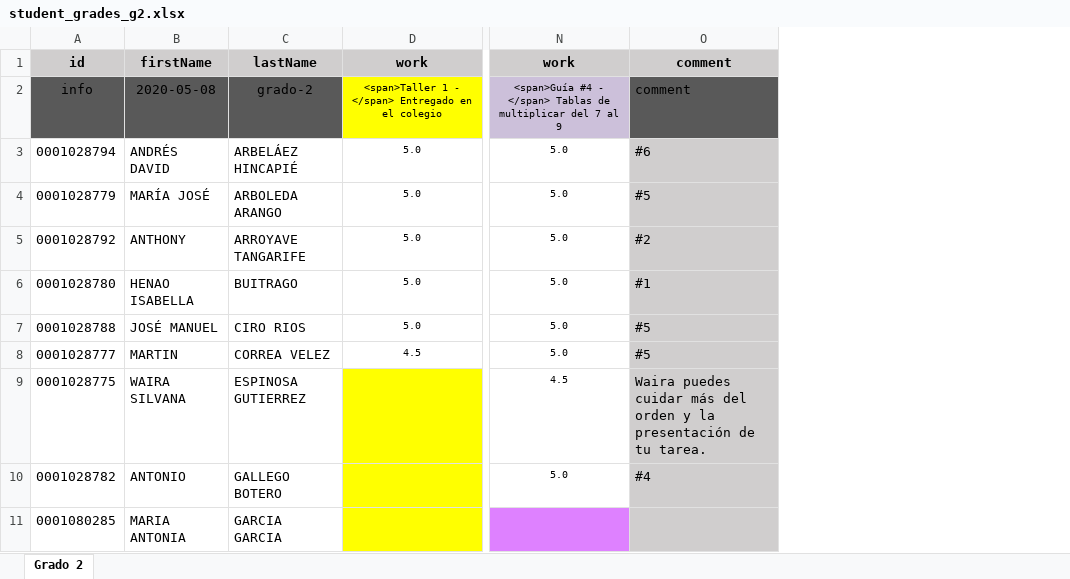
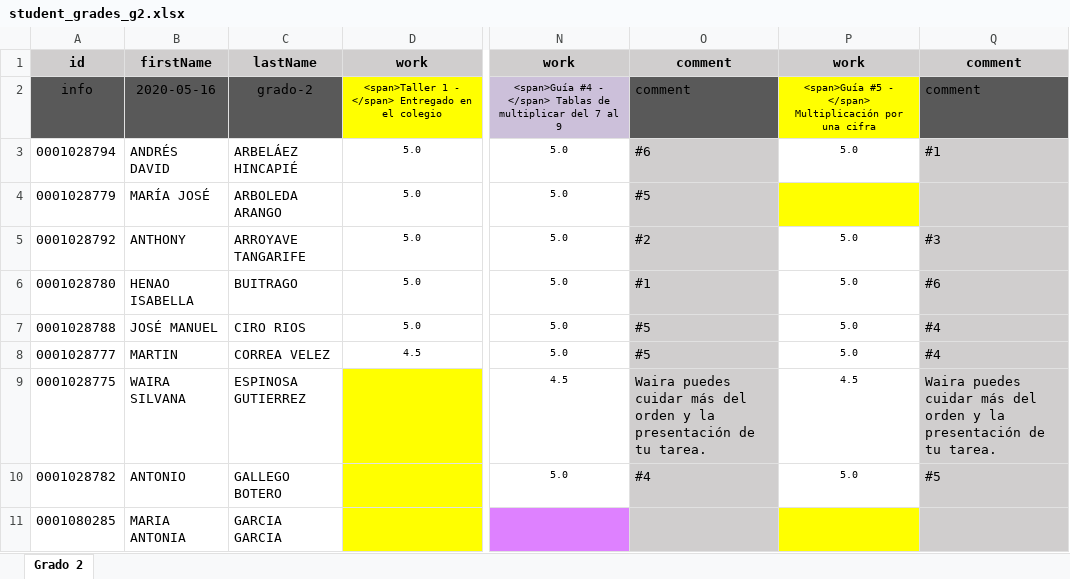
Before and after one commit to ywilken/fibonacho, an Excel workbook: _files/student_grades_g2.xlsx, sheet Grado 2, drawn as a sheet; only a part is shown, gaps mark what is left out; values as stored, in another font and other column widths than the file's, no borders; the diff names each change by its address in the sheet, - before the commit and + after, or states it on an @@ line.

```diff
--- a/_files/student_grades_g2.xlsx (sheet Grado 2)
+++ b/_files/student_grades_g2.xlsx (sheet Grado 2)
+column P, rows 1-10: work | <span>Guía #5 - </span> Multiplicación por una cifra | 5.0 |  | 5.0 | 5.0 | 5.0 | 5.0 | 4.5 | 5.0
+column Q, rows 1-10: comment | comment | #1 |  | #3 | #6 | #4 | #4 | Waira puedes cuidar más del orden y la presentación de tu tarea. | #5
-B2: 2020-05-08
+B2: 2020-05-16
```
Also changed, not shown: _files/student_grades_g1.xlsx, _files/student_grades_g3.xlsx, 2 other files.
